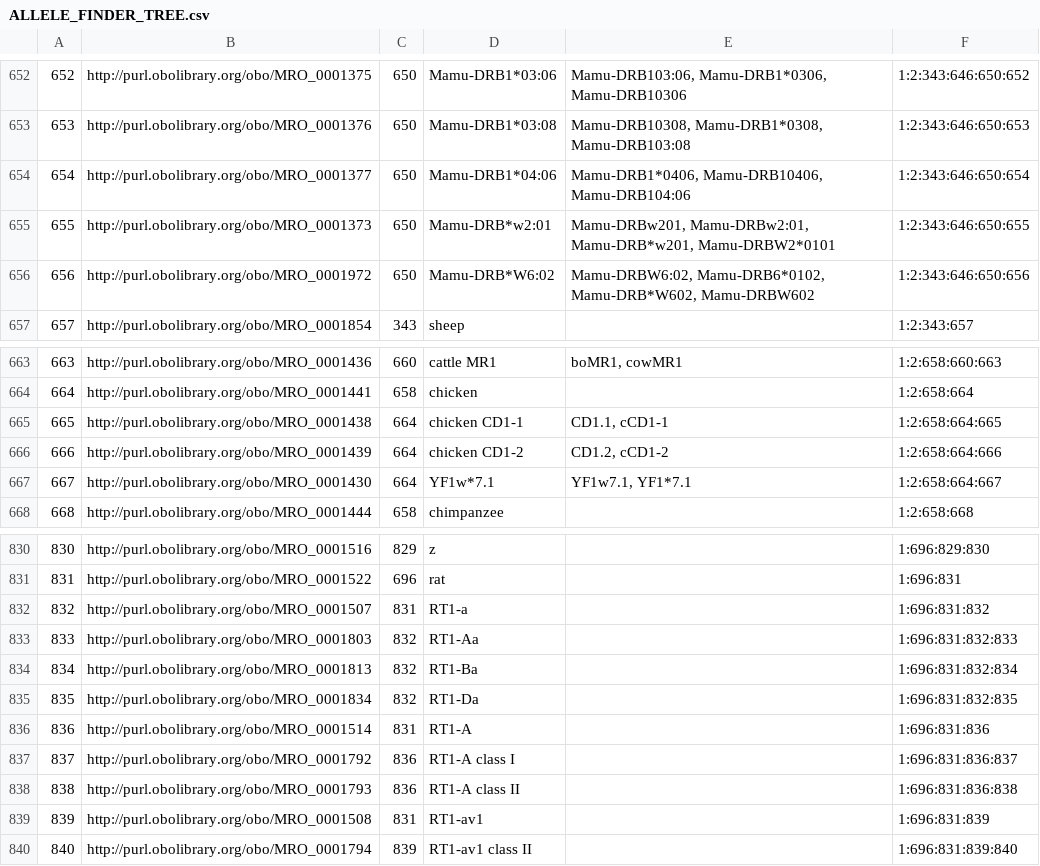
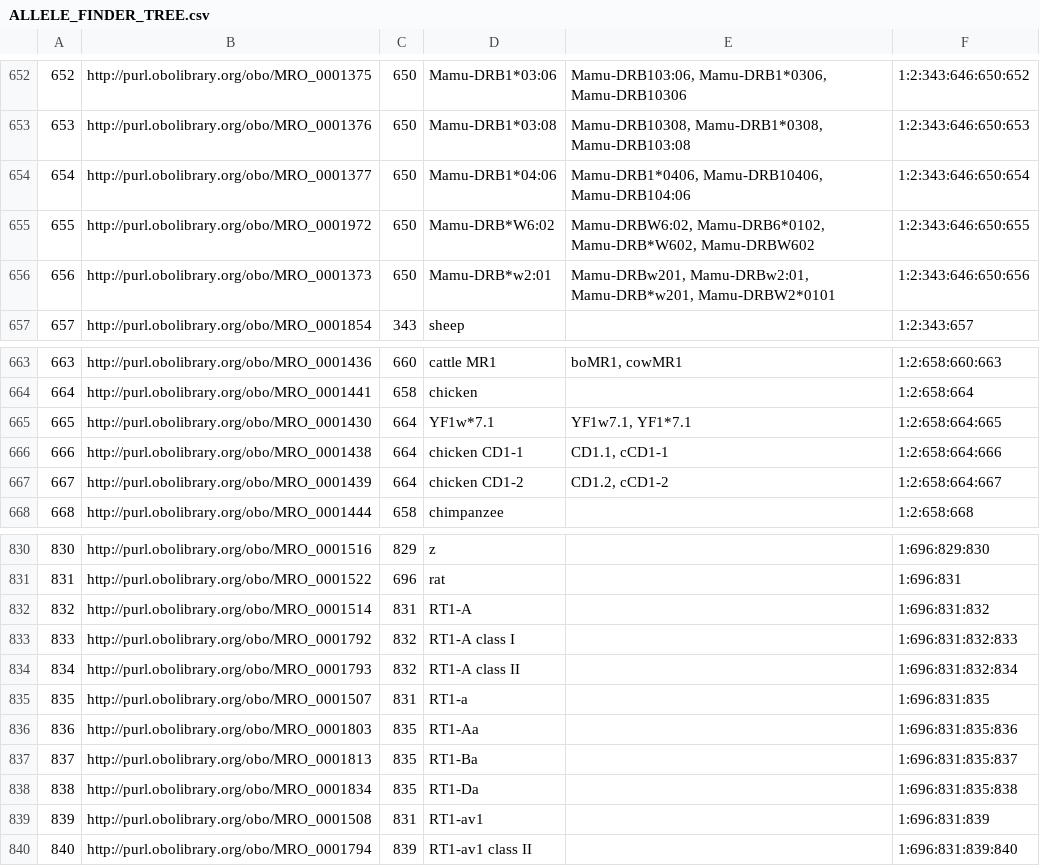
Before and after one commit to IEDB/MRO, a CSV file: iedb/ALLELE_FINDER_TREE.csv, drawn as a sheet; only a part is shown, gaps mark what is left out; removed rows and columns are numbered as before the commit, all else as after; the diff names each change by its address in the sheet, - before the commit and + after, or states it on an @@ line.

```diff
--- a/iedb/ALLELE_FINDER_TREE.csv
+++ b/iedb/ALLELE_FINDER_TREE.csv
-row 655: 655 | http://purl.obolibrary.org/obo/MRO_0001373 | 650 | Mamu-DRB*w2:01 | Mamu-DRBw201, Mamu-DRBw2:01, Mamu-DRB*w201, Mamu-DRBW2*0101 | 1:2:343:646:650:655
@@ column A renumbered between rows 655 and 838 @@
-F655: 1:2:343:646:650:656
+F655: 1:2:343:646:650:655
+row 656: 656 | http://purl.obolibrary.org/obo/MRO_0001373 | 650 | Mamu-DRB*w2:01 | Mamu-DRBw201, Mamu-DRBw2:01, Mamu-DRB*w201, Mamu-DRBW2*0101 | 1:2:343:646:650:656
+row 665: 665 | http://purl.obolibrary.org/obo/MRO_0001430 | 664 | YF1w*7.1 | YF1w7.1, YF1*7.1 | 1:2:658:664:665
-F666: 1:2:658:664:665
+F666: 1:2:658:664:666
-F667: 1:2:658:664:666
+F667: 1:2:658:664:667
-row 667: 667 | http://purl.obolibrary.org/obo/MRO_0001430 | 664 | YF1w*7.1 | YF1w7.1, YF1*7.1 | 1:2:658:664:667
+row 832: 832 | http://purl.obolibrary.org/obo/MRO_0001514 | 831 | RT1-A |  | 1:696:831:832
+row 833: 833 | http://purl.obolibrary.org/obo/MRO_0001792 | 832 | RT1-A class I |  | 1:696:831:832:833
+row 834: 834 | http://purl.obolibrary.org/obo/MRO_0001793 | 832 | RT1-A class II |  | 1:696:831:832:834
-F835: 1:696:831:832
+F835: 1:696:831:835
-C836:C838: 832
+C836:C838: 835
-F836: 1:696:831:832:833
+F836: 1:696:831:835:836
-F837: 1:696:831:832:834
+F837: 1:696:831:835:837
-F838: 1:696:831:832:835
+F838: 1:696:831:835:838
-row 836: 836 | http://purl.obolibrary.org/obo/MRO_0001514 | 831 | RT1-A |  | 1:696:831:836
-row 837: 837 | http://purl.obolibrary.org/obo/MRO_0001792 | 836 | RT1-A class I |  | 1:696:831:836:837
-row 838: 838 | http://purl.obolibrary.org/obo/MRO_0001793 | 836 | RT1-A class II |  | 1:696:831:836:838
```
Also changed, not shown: iedb/mhc_allele_restriction.tsv, 4 other files.
